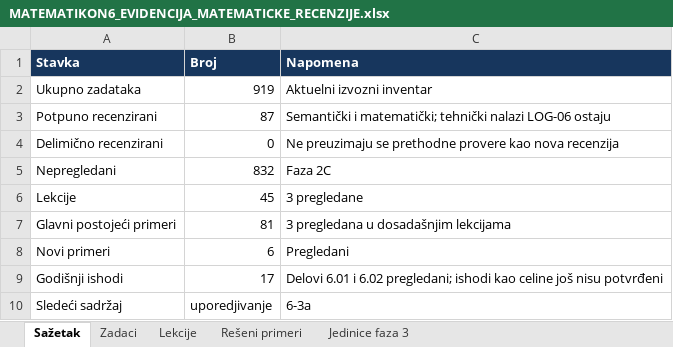
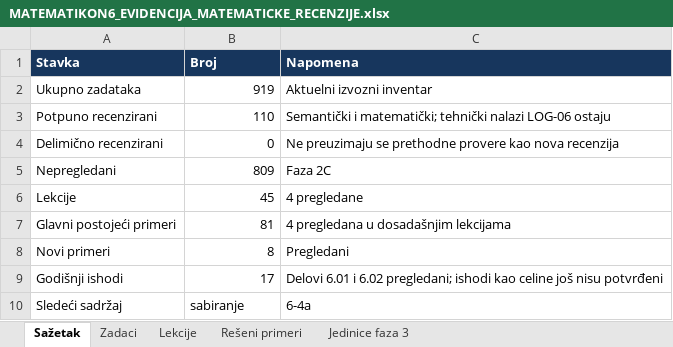
Before and after one commit to Milosprofessor/matematikon6-8, an Excel workbook: MATEMATIKON6_EVIDENCIJA_MATEMATICKE_RECENZIJE.xlsx, sheet Sažetak, drawn as a sheet; values as stored, in another font and other column widths than the file's, no borders; table styles not drawn; the diff names each change by its address in the sheet, - before the commit and + after, or states it on an @@ line.

```diff
--- a/MATEMATIKON6_EVIDENCIJA_MATEMATICKE_RECENZIJE.xlsx (sheet Sažetak)
+++ b/MATEMATIKON6_EVIDENCIJA_MATEMATICKE_RECENZIJE.xlsx (sheet Sažetak)
-B3 (Broj): 87
+B3 (Broj): 110
-B5 (Broj): 832
+B5 (Broj): 809
-C6 (Napomena): 3 pregledane
+C6 (Napomena): 4 pregledane
-C7 (Napomena): 3 pregledana u dosadašnjim lekcijama
+C7 (Napomena): 4 pregledana u dosadašnjim lekcijama
-B8 (Broj): 6
+B8 (Broj): 8
-B10 (Broj): uporedjivanje
+B10 (Broj): sabiranje
-C10 (Napomena): 6-3a
+C10 (Napomena): 6-4a
```
Also changed, not shown: sheet Zadaci, sheet Rešeni primeri, sheet Lekcije, 32 other files.
